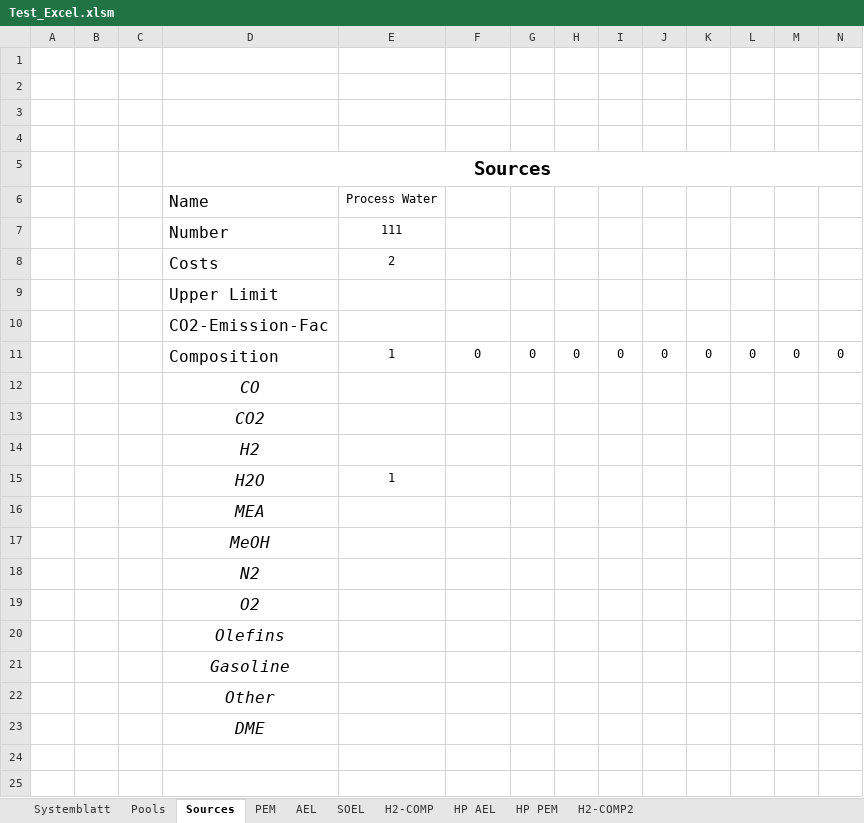
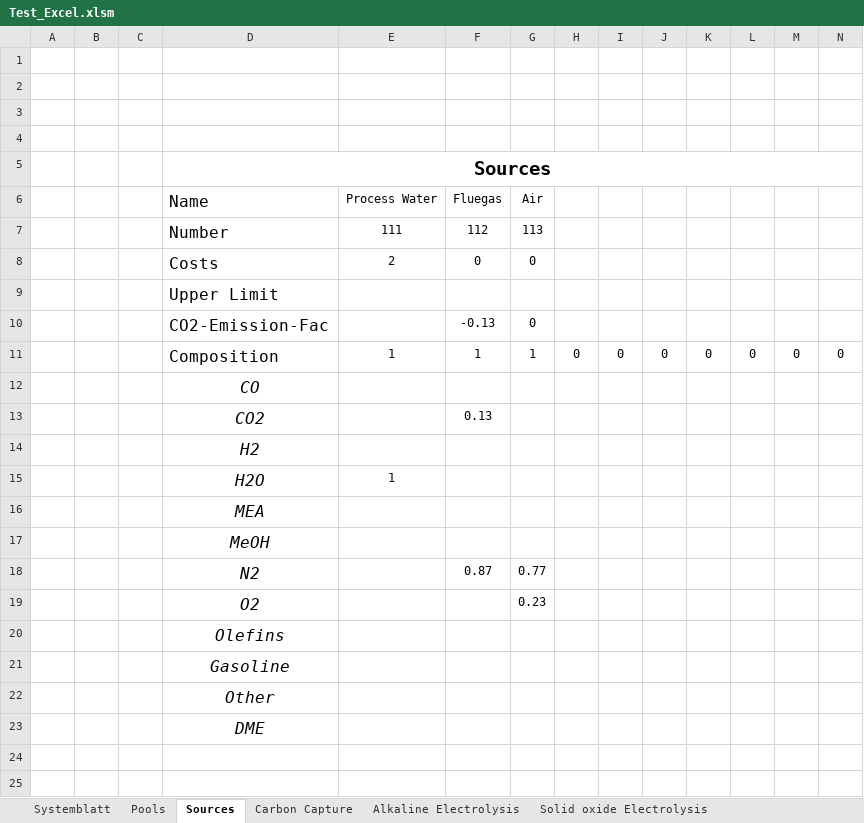
Before and after one commit to PKenkel/OUTDOOR, an Excel workbook: examples/Test_Excel.xlsm, sheet Sources, drawn as a sheet; only a part is shown; values as stored, in another font and other column widths than the file's, no borders; removed rows and columns are numbered as before the commit, all else as after; rows hold the shown columns only; the diff names each change by its address in the sheet, - before the commit and + after, or states it on an @@ line.

```diff
--- a/examples/Test_Excel.xlsm (sheet Sources)
+++ b/examples/Test_Excel.xlsm (sheet Sources)
-sheet tab: AEL
+sheet tab: Alkaline Electrolysis
-sheet tab: SOEL
+sheet tab: Solid oxide Electrolysis
-sheet tab: PEM
-sheet tab: HP AEL
-sheet tab: HP PEM
-sheet tab: H2-COMP2
+sheet tab: Carbon Capture
-F6: (empty)
+F6: Fluegas
-G6: (empty)
+G6: Air
-F7 (Fluegas): (empty)
+F7 (Fluegas): 112
-G7 (Air): (empty)
+G7 (Air): 113
-F8 (Fluegas): (empty)
+F8 (Fluegas): 0
-G8 (Air): (empty)
+G8 (Air): 0
-row 10:  |  |  | CO2-Emission-Fac
+row 10:  |  |  | CO2-Emission-Fac |  | -0.13 | 0
-F11 (Fluegas): 0
+F11 (Fluegas): 1
-G11 (Air): 0
+G11 (Air): 1
-F13 (Fluegas): (empty)
+F13 (Fluegas): 0.13
-row 18:  |  |  | N2
-row 19:  |  |  | O2
+row 18:  |  |  | N2 |  | 0.87 | 0.77
+row 19:  |  |  | O2 |  |  | 0.23
```
Also changed, not shown: sheet Systemblatt, sheet Pools, sheet Hydrogen compressor, sheet Alkaline Electrolysis, sheet Solid oxide Electrolysis, other sheet tabs, 2 other files.
